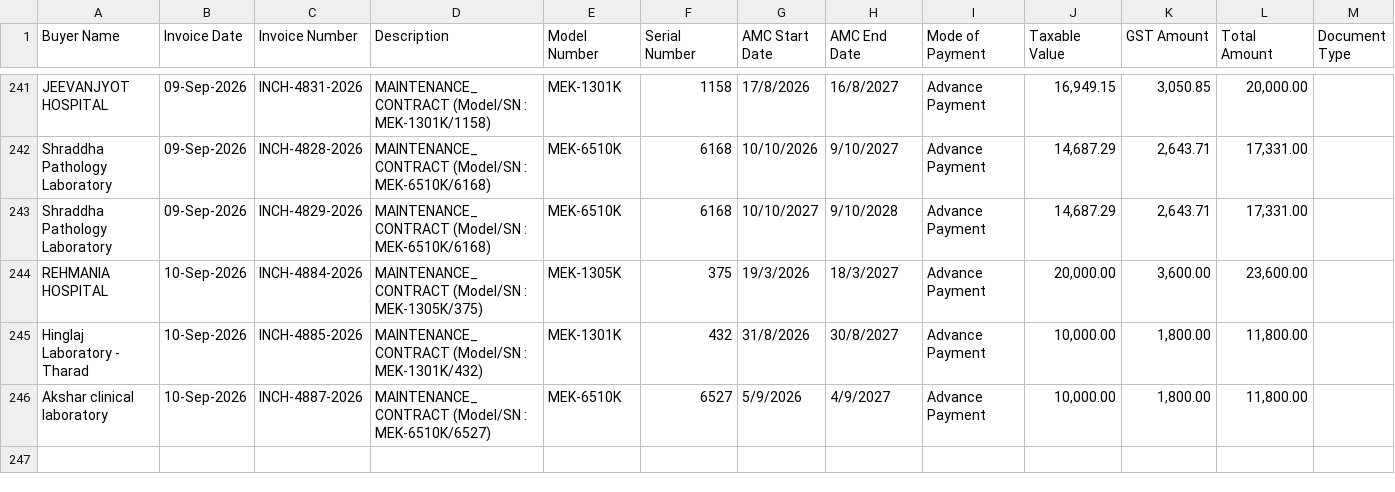
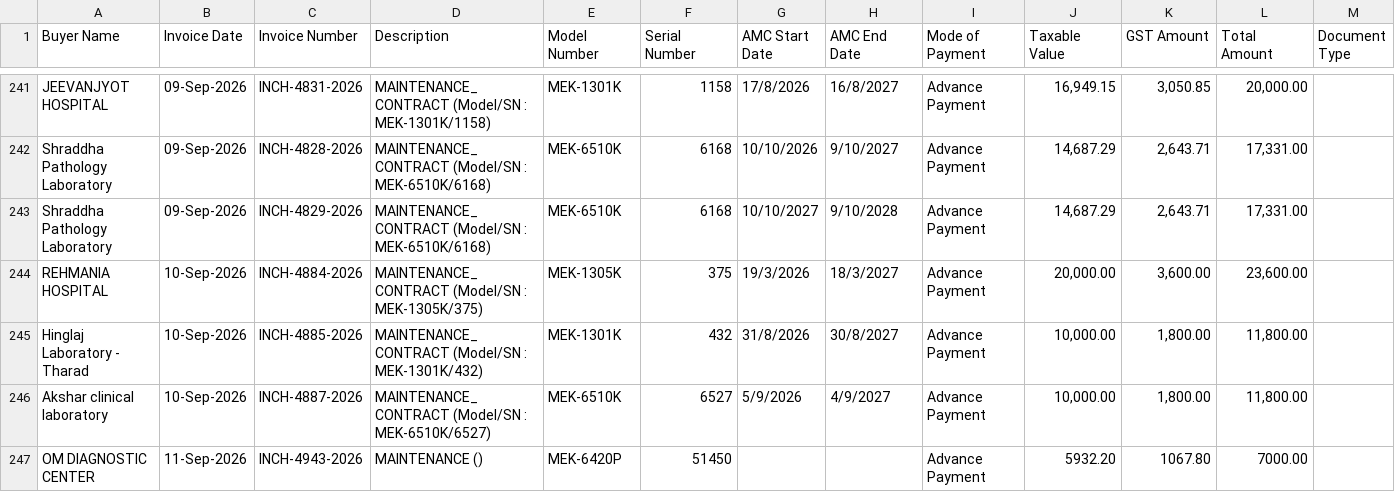
Before and after one commit to dehshat/invoice-tracker, a CSV file: Invoices_Database.csv, drawn as a sheet; only a part is shown, gaps mark what is left out; the diff names each change by its address in the sheet, - before the commit and + after, or states it on an @@ line.

Commit message:
Append new invoice data

```diff
--- a/Invoices_Database.csv
+++ b/Invoices_Database.csv
+row 247: OM DIAGNOSTIC CENTER | 11-Sep-2026 | INCH-4943-2026 | MAINTENANCE () | MEK-6420P | 51450 |  |  | Advance Payment | 5932.20 | 1067.80 | 7000.00
```
